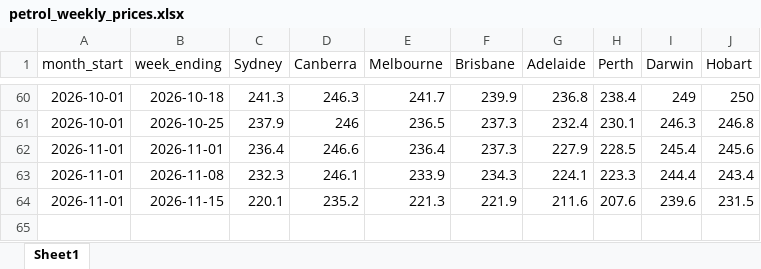
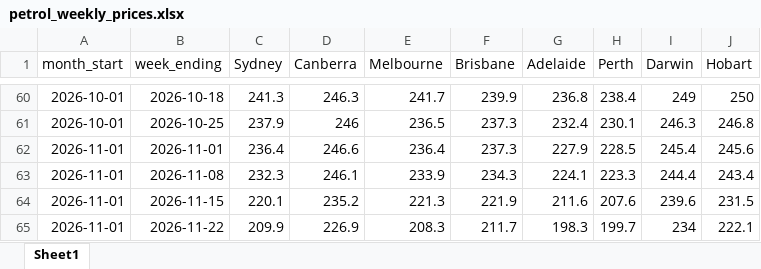
Before and after one commit to abdulhannanjanjua/petrolprices-aip, an Excel workbook: data/petrol_weekly_prices.xlsx, sheet Sheet1, drawn as a sheet; only a part is shown, gaps mark what is left out; values as stored, in another font and other column widths than the file's, no borders; the diff names each change by its address in the sheet, - before the commit and + after, or states it on an @@ line.

```diff
--- a/data/petrol_weekly_prices.xlsx (sheet Sheet1)
+++ b/data/petrol_weekly_prices.xlsx (sheet Sheet1)
+row 65: 2026-11-01 | 2026-11-22 | 209.9 | 226.9 | 208.3 | 211.7 | 198.3 | 199.7 | 234 | 222.1
```
Also changed, not shown: 1 other file.
